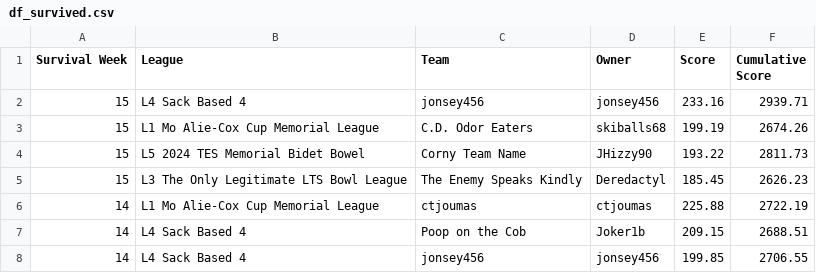
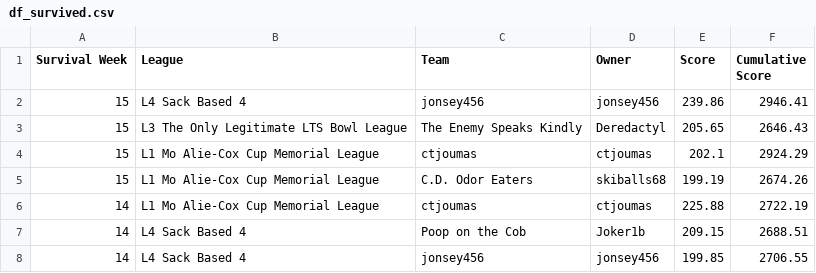
Before and after one commit to matthewdwood82/LTS-Bowl-2024, a CSV file: dat/df_survived.csv, drawn as a sheet; only a part is shown.

```diff
--- a/dat/df_survived.csv
+++ b/dat/df_survived.csv
@@ -1,6 +1,6 @@
 Survival Week,League,Team,Owner,Score,Cumulative Score
-15,L4 Sack Based 4,jonsey456,jonsey456,233.16,2939.71
+15,L4 Sack Based 4,jonsey456,jonsey456,239.86,2946.41
+15,L3 The Only Legitimate LTS Bowl League,The Enemy Speaks Kindly,Deredactyl,205.65,2646.43
+15,L1 Mo Alie-Cox Cup Memorial League,ctjoumas,ctjoumas,202.1,2924.29
 15,L1 Mo Alie-Cox Cup Memorial League,C.D. Odor Eaters,skiballs68,199.19,2674.26
-15,L5 2024 TES Memorial Bidet Bowel,Corny Team Name,JHizzy90,193.22,2811.73
-15,L3 The Only Legitimate LTS Bowl League,The Enemy Speaks Kindly,Deredactyl,185.45,2626.23
 14,L1 Mo Alie-Cox Cup Memorial League,ctjoumas,ctjoumas,225.88,2722.19
```
Also changed, not shown: dat/df_eliminated.csv, dat/df_eliminated_manual.csv, 8 other files.
